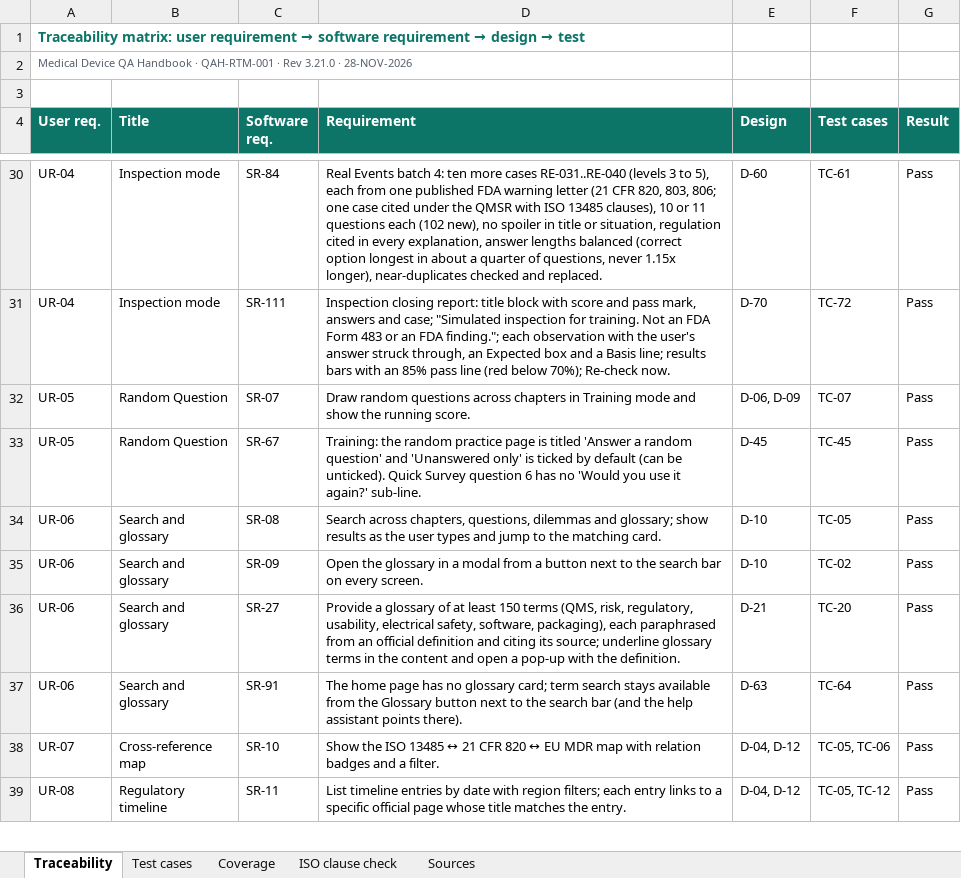
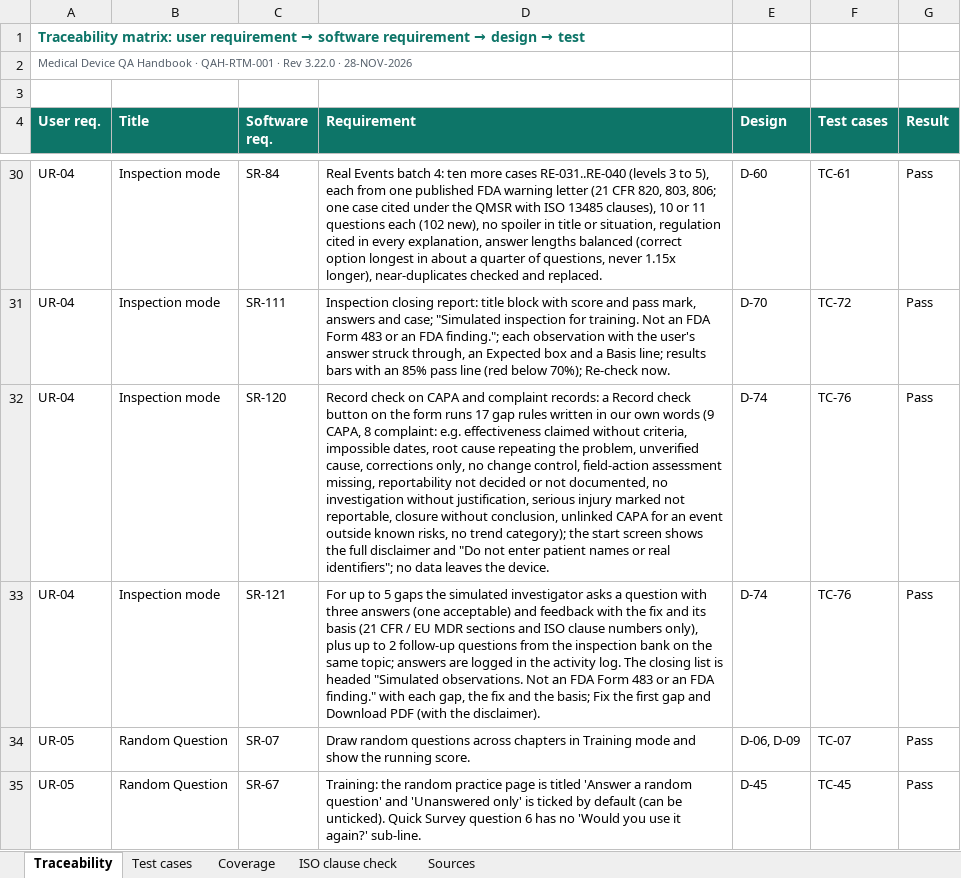
Before and after one commit to artisseri12asaf/qms-refresher, an Excel workbook: vv/RTM.xlsx, sheet Traceability, drawn as a sheet; only a part is shown, gaps mark what is left out; the shorter side is filled out with more unchanged rows; values as stored, in another font and other column widths than the file's, no borders; the diff names each change by its address in the sheet, - before the commit and + after, or states it on an @@ line.

```diff
--- a/vv/RTM.xlsx (sheet Traceability)
+++ b/vv/RTM.xlsx (sheet Traceability)
-A2 (User req.): …· Rev 3.21.0 · 28-NOV-2026
+A2 (User req.): …· Rev 3.22.0 · 28-NOV-2026
+row 32: UR-04 | Inspection mode | SR-120 | Record check on CAPA and complaint records: a Record check button on the form runs 17 gap rules written in our own words (9 CAPA, 8 complaint: e.g. effectiveness claimed without criteria, impossible dates, root cause repeating the problem, unverified cause, corrections only, no change control, field-action assessment missing, reportability not decided or not documented, no investigation without justification, serious injury marked not reportable, closure without conclusion, unlinked CAPA for an event outside known risks, no trend category); the start screen shows the full disclaimer and "Do not enter patient names or real identifiers"; no data leaves the device. | D-74 | TC-76 | Pass
+row 33: UR-04 | Inspection mode | SR-121 | For up to 5 gaps the simulated investigator asks a question with three answers (one acceptable) and feedback with the fix and its basis (21 CFR / EU MDR sections and ISO clause numbers only), plus up to 2 follow-up questions from the inspection bank on the same topic; answers are logged in the activity log. The closing list is headed "Simulated observations. Not an FDA Form 483 or an FDA finding." with each gap, the fix and the basis; Fix the first gap and Download PDF (with the disclaimer). | D-74 | TC-76 | Pass
```
Also changed, not shown: sheet Test cases, sheet Coverage, sheet Sources, sheet ISO clause check, 15 other files.
